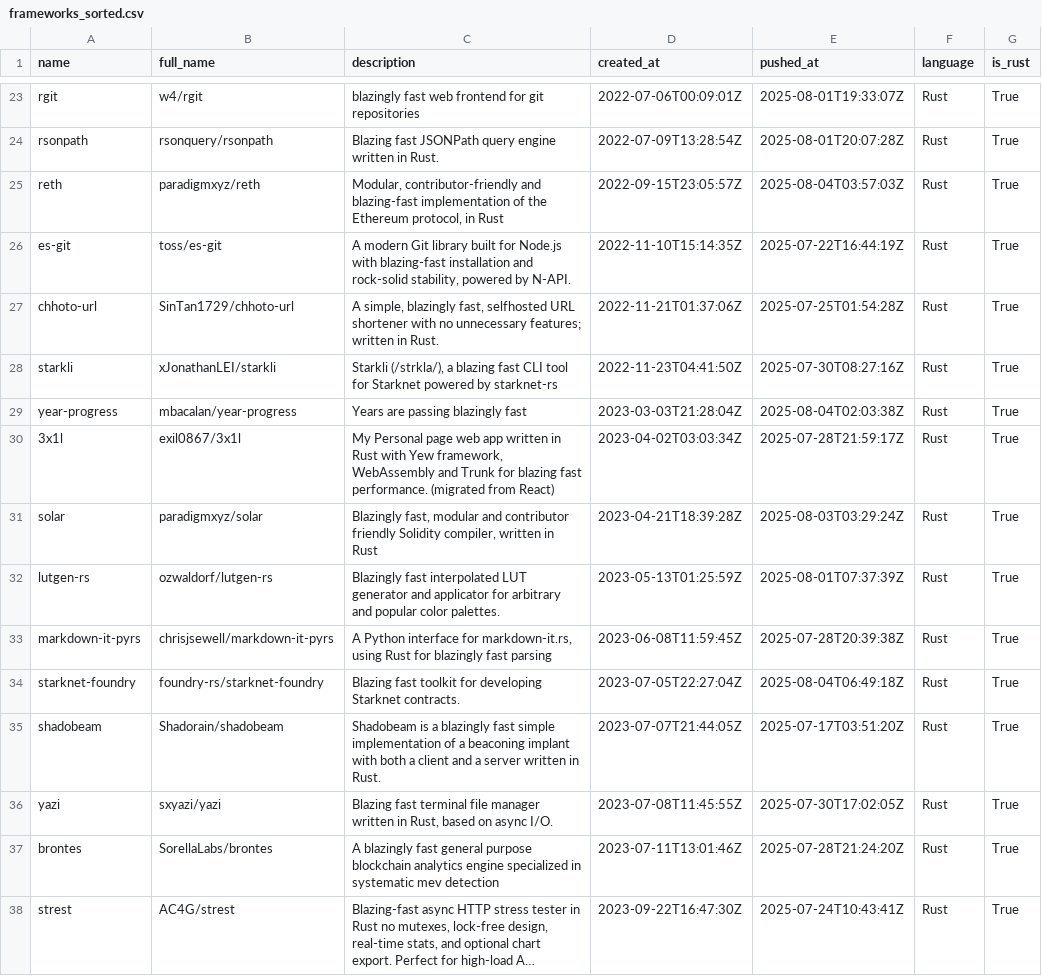
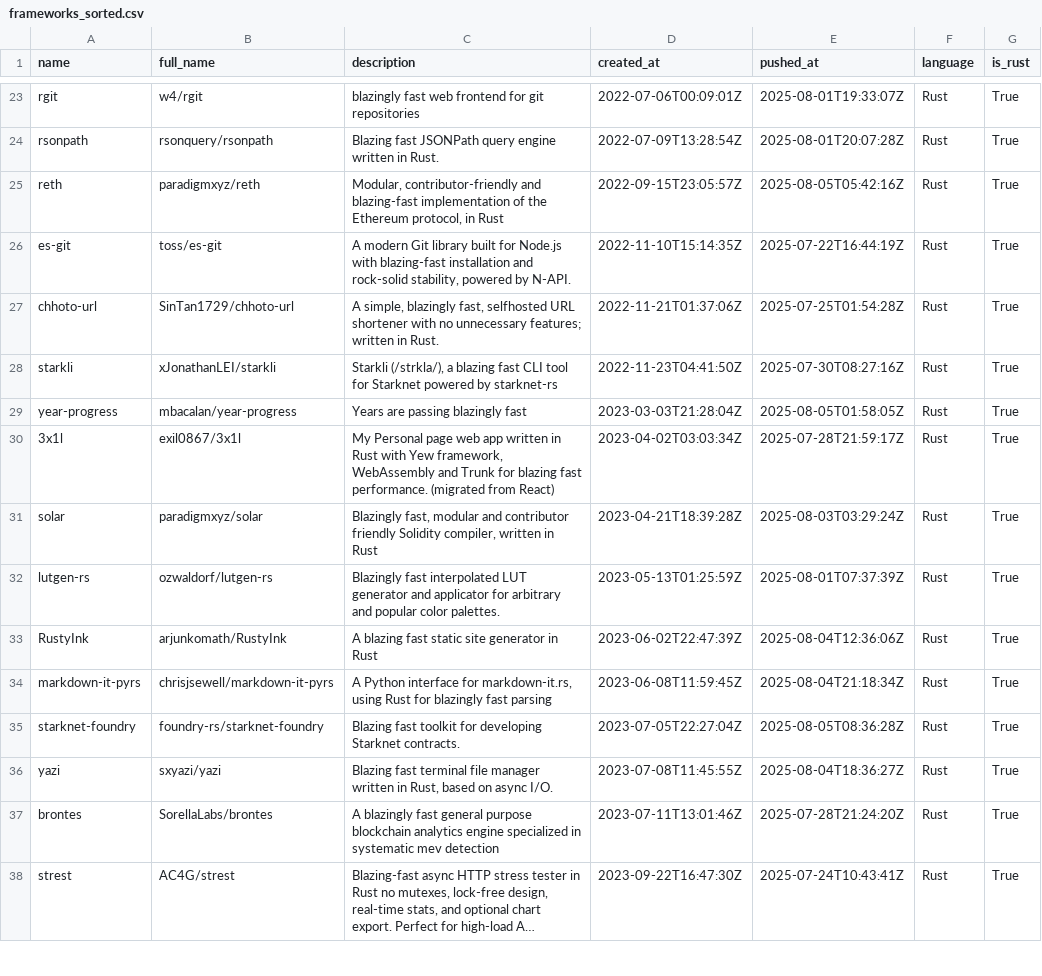
Before and after one commit to ninpnin/days-since-blazingly-fast, a CSV file: data/frameworks_sorted.csv, drawn as a sheet; only a part is shown, gaps mark what is left out; long unchanged cells end in …; the diff covers the shown part only.

```diff
--- a/data/frameworks_sorted.csv
+++ b/data/frameworks_sorted.csv
@@ -24,3 +24,3 @@ rgit,w4/rgit, blazingly fast web frontend for git repositories,2022-07-06T00:09:
 rsonpath,rsonquery/rsonpath,Blazing fast JSONPath query engine written in Rust.,2022-07-09T13:28:54Z,2025-08-01T20:07:28Z,Rust,True
-reth,paradigmxyz/reth,"Modular, contributor-friendly and blazing-fast implementation of the Ethereum protocol, in Rust",2022-09-15T23:05:57Z,2025-08-04T03:57:03Z,Rust,True
+reth,paradigmxyz/reth,"Modular, contributor-friendly and blazing-fast implementation of the Ethereum protocol, in Rust",2022-09-15T23:05:57Z,2025-08-05T05:42:16Z,Rust,True
 es-git,toss/es-git,"A modern Git library built for Node.js with blazing-fast installation and rock-solid stability, powered by N-API.",2022-11-10T15:14:35Z,2025-07-22T16:44:19Z,Rust,True
@@ -28,3 +28,3 @@ chhoto-url,SinTan1729/chhoto-url,"A simple, blazingly fast, selfhosted URL short
 starkli,xJonathanLEI/starkli,"Starkli (/strkla/), a  blazing  fast  CLI tool for Starknet powered by  starknet-rs ",2022-11-23T04:41:50Z,2025-07-30T08:27:16Z,Rust,True
-year-progress,mbacalan/year-progress,Years are passing blazingly fast,2023-03-03T21:28:04Z,2025-08-04T02:03:38Z,Rust,True
+year-progress,mbacalan/year-progress,Years are passing blazingly fast,2023-03-03T21:28:04Z,2025-08-05T01:58:05Z,Rust,True
 3x1l,exil0867/3x1l,"My Personal page web app written in Rust with Yew framework, WebAssembly and Trunk for blazing fast performance. (migrated from React)",2023-04-02T03:03:34Z,2025-07-28T21:59:17Z,Rust,True
@@ -32,6 +32,6 @@ solar,paradigmxyz/solar,"Blazingly fast, modular and contributor friendly Solidi
 lutgen-rs,ozwaldorf/lutgen-rs,Blazingly fast interpolated LUT generator and applicator for arbitrary and popular color palettes.,2023-05-13T01:25:59Z,2025-08-01T07:37:39Z,Rust,True
-markdown-it-pyrs,chrisjsewell/markdown-it-pyrs,"A Python interface for markdown-it.rs, using Rust for blazingly fast parsing  ",2023-06-08T11:59:45Z,2025-07-28T20:39:38Z,Rust,True
-starknet-foundry,foundry-rs/starknet-foundry,Blazing fast toolkit for developing Starknet contracts.,2023-07-05T22:27:04Z,2025-08-04T06:49:18Z,Rust,True
-shadobeam,Shadorain/shadobeam,Shadobeam is a blazingly fast simple implementation of a beaconing implant with both a client and a server written in Rust.,2023-07-07T21:44:05Z,2025-07-17T03:51:20Z,Rust,True
-yazi,sxyazi/yazi," Blazing fast terminal file manager written in Rust, based on async I/O.",2023-07-08T11:45:55Z,2025-07-30T17:02:05Z,Rust,True
+RustyInk,arjunkomath/RustyInk,A blazing fast static site generator in Rust,2023-06-02T22:47:39Z,2025-08-04T12:36:06Z,Rust,True
+markdown-it-pyrs,chrisjsewell/markdown-it-pyrs,"A Python interface for markdown-it.rs, using Rust for blazingly fast parsing  ",2023-06-08T11:59:45Z,2025-08-04T21:18:34Z,Rust,True
+starknet-foundry,foundry-rs/starknet-foundry,Blazing fast toolkit for developing Starknet contracts.,2023-07-05T22:27:04Z,2025-08-05T08:36:28Z,Rust,True
+yazi,sxyazi/yazi," Blazing fast terminal file manager written in Rust, based on async I/O.",2023-07-08T11:45:55Z,2025-08-04T18:36:27Z,Rust,True
 brontes,SorellaLabs/brontes,A blazingly fast general purpose blockchain analytics engine specialized in systematic mev detection,2023-07-11T13:01:46Z,2025-07-28T21:24:20Z,Rust,True
```
Also changed, not shown: 3 added rows, 2 removed rows and 32 edited cells elsewhere in this file, data/aggregated_results.csv, data/sample.csv, 6 other files.
